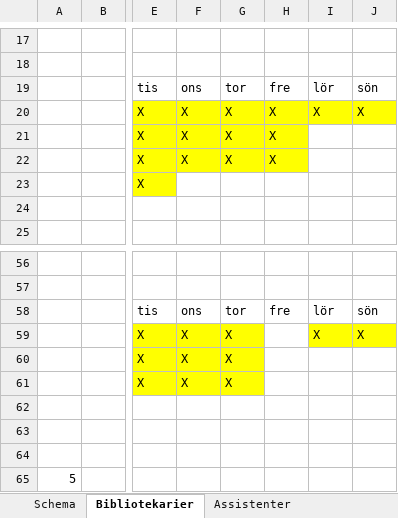
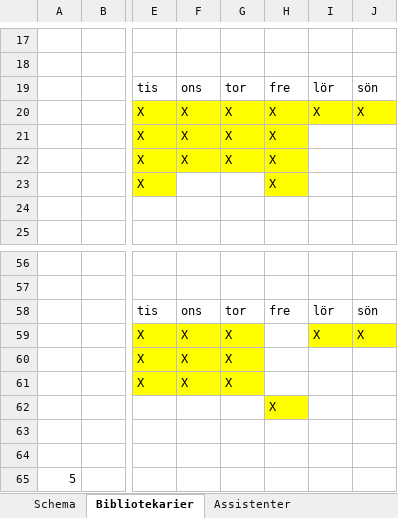
Before and after one commit to Optoteket/main, an Excel workbook: AMPLmodel/Visualisation/Arbetstider_bibliotek_assistenter.xlsm, sheet Bibliotekarier, drawn as a sheet; only a part is shown, gaps mark what is left out; values as stored, in another font and other column widths than the file's, no borders; conditional formats not drawn; the diff names each change by its address in the sheet, - before the commit and + after, or states it on an @@ line.

```diff
--- a/AMPLmodel/Visualisation/Arbetstider_bibliotek_assistenter.xlsm (sheet Bibliotekarier)
+++ b/AMPLmodel/Visualisation/Arbetstider_bibliotek_assistenter.xlsm (sheet Bibliotekarier)
-H23: (empty)
+H23: X
-H23 fill: none
+H23 fill: #FFFF00
-H62: (empty)
+H62: X
-H62 fill: none
+H62 fill: #FFFF00
```
Also changed, not shown: AMPLmodel/Visualisation/Arbetstider_visualize.xlsm, 15 other files.
